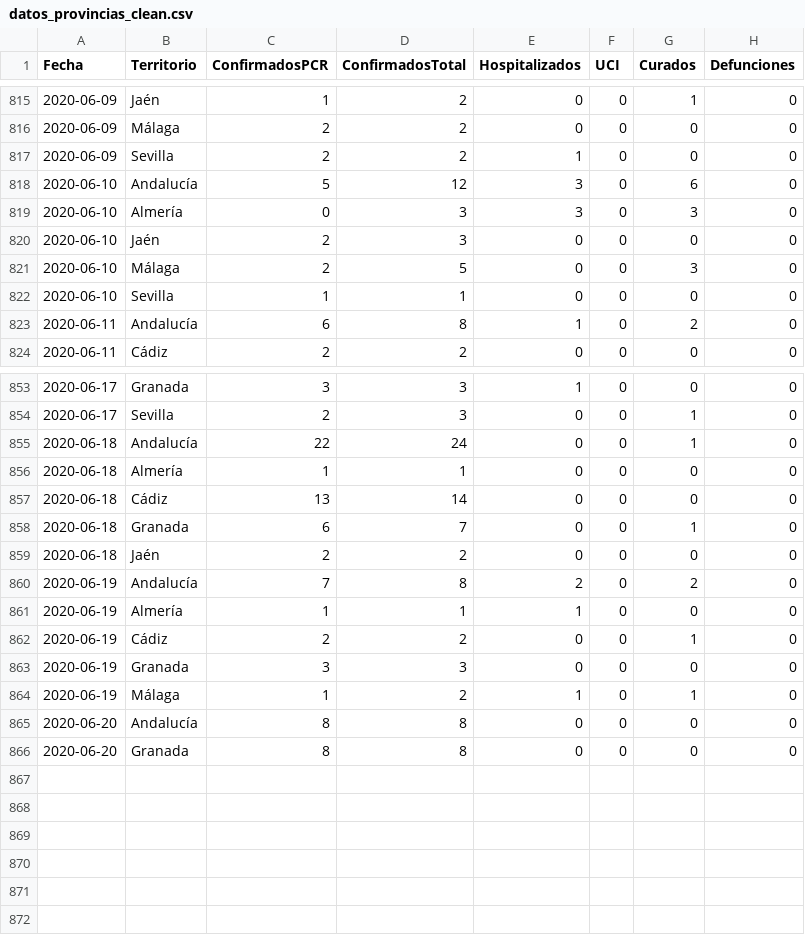
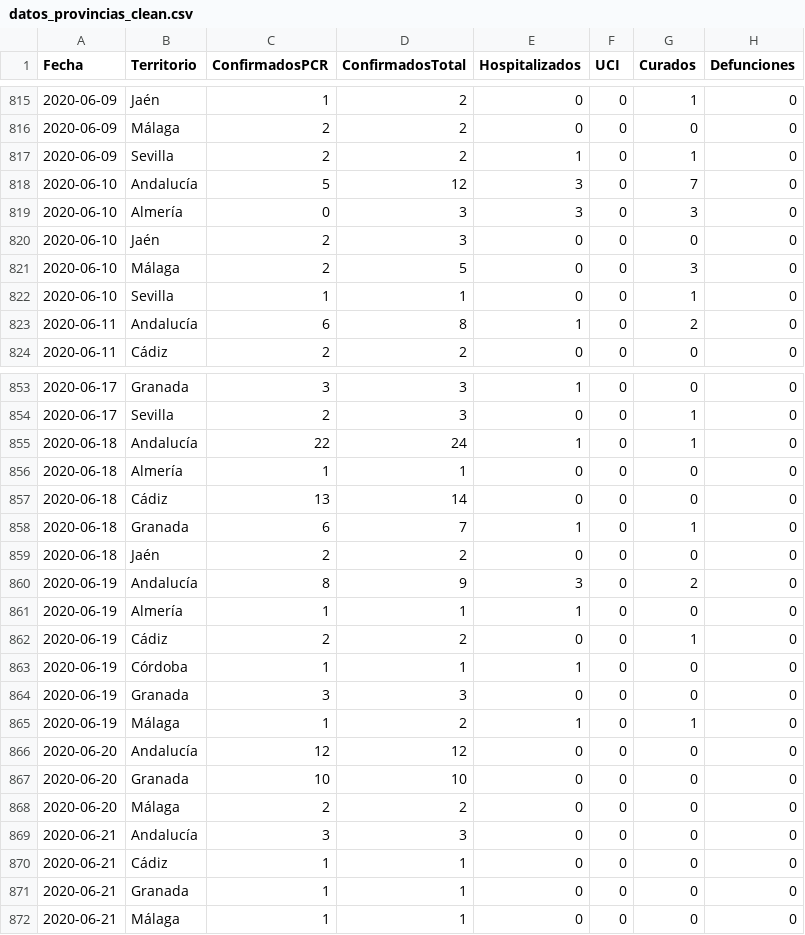
Before and after one commit to Pakillo/COVID19-Andalucia, a CSV file: datos/datos_provincias_clean.csv, drawn as a sheet; only a part is shown, gaps mark what is left out; the diff covers the shown part only.

```diff
--- a/datos/datos_provincias_clean.csv
+++ b/datos/datos_provincias_clean.csv
@@ -816,4 +816,4 @@ Fecha,Territorio,ConfirmadosPCR,ConfirmadosTotal,Hospitalizados,UCI,Curados,Defu
 2020-06-09,Málaga,2,2,0,0,0,0
-2020-06-09,Sevilla,2,2,1,0,0,0
-2020-06-10,Andalucía,5,12,3,0,6,0
+2020-06-09,Sevilla,2,2,1,0,1,0
+2020-06-10,Andalucía,5,12,3,0,7,0
 2020-06-10,Almería,0,3,3,0,3,0
@@ -821,3 +821,3 @@ Fecha,Territorio,ConfirmadosPCR,ConfirmadosTotal,Hospitalizados,UCI,Curados,Defu
 2020-06-10,Málaga,2,5,0,0,3,0
-2020-06-10,Sevilla,1,1,0,0,0,0
+2020-06-10,Sevilla,1,1,0,0,1,0
 2020-06-11,Andalucía,6,8,1,0,2,0
@@ -854,13 +854,19 @@ Fecha,Territorio,ConfirmadosPCR,ConfirmadosTotal,Hospitalizados,UCI,Curados,Defu
 2020-06-17,Sevilla,2,3,0,0,1,0
-2020-06-18,Andalucía,22,24,0,0,1,0
+2020-06-18,Andalucía,22,24,1,0,1,0
 2020-06-18,Almería,1,1,0,0,0,0
 2020-06-18,Cádiz,13,14,0,0,0,0
-2020-06-18,Granada,6,7,0,0,1,0
+2020-06-18,Granada,6,7,1,0,1,0
 2020-06-18,Jaén,2,2,0,0,0,0
-2020-06-19,Andalucía,7,8,2,0,2,0
+2020-06-19,Andalucía,8,9,3,0,2,0
 2020-06-19,Almería,1,1,1,0,0,0
 2020-06-19,Cádiz,2,2,0,0,1,0
+2020-06-19,Córdoba,1,1,1,0,0,0
 2020-06-19,Granada,3,3,0,0,0,0
 2020-06-19,Málaga,1,2,1,0,1,0
-2020-06-20,Andalucía,8,8,0,0,0,0
-2020-06-20,Granada,8,8,0,0,0,0
+2020-06-20,Andalucía,12,12,0,0,0,0
+2020-06-20,Granada,10,10,0,0,0,0
+2020-06-20,Málaga,2,2,0,0,0,0
+2020-06-21,Andalucía,3,3,0,0,0,0
+2020-06-21,Cádiz,1,1,0,0,0,0
+2020-06-21,Granada,1,1,0,0,0,0
+2020-06-21,Málaga,1,1,0,0,0,0
```
Also changed, not shown: 13 edited cells elsewhere in this file, datos/datos_provincias_raw.csv, datos/municipios.dia/Cadiz.csv, 25 other files.
